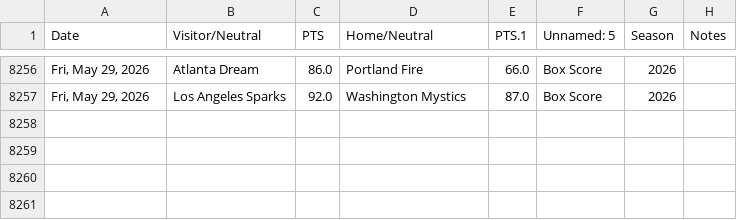
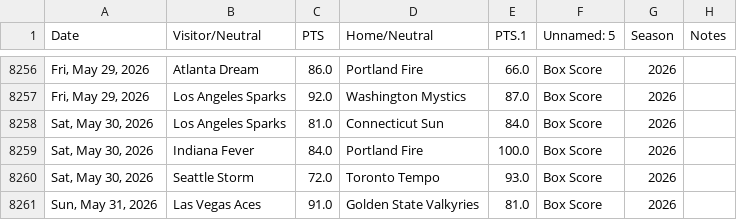
Before and after one commit to fakeronjan/lobo, a CSV file: loaded_wnba_games.csv, drawn as a sheet; only a part is shown, gaps mark what is left out; the diff names each change by its address in the sheet, - before the commit and + after, or states it on an @@ line.

```diff
--- a/loaded_wnba_games.csv
+++ b/loaded_wnba_games.csv
+row 8258: Sat, May 30, 2026 | Los Angeles Sparks | 81.0 | Connecticut Sun | 84.0 | Box Score | 2026
+row 8259: Sat, May 30, 2026 | Indiana Fever | 84.0 | Portland Fire | 100.0 | Box Score | 2026
+row 8260: Sat, May 30, 2026 | Seattle Storm | 72.0 | Toronto Tempo | 93.0 | Box Score | 2026
+row 8261: Sun, May 31, 2026 | Las Vegas Aces | 91.0 | Golden State Valkyries | 81.0 | Box Score | 2026
```
Also changed, not shown: all_wnba_games.csv, 14 other files.
